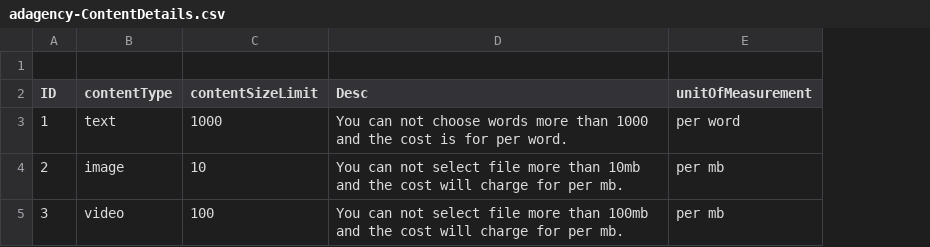
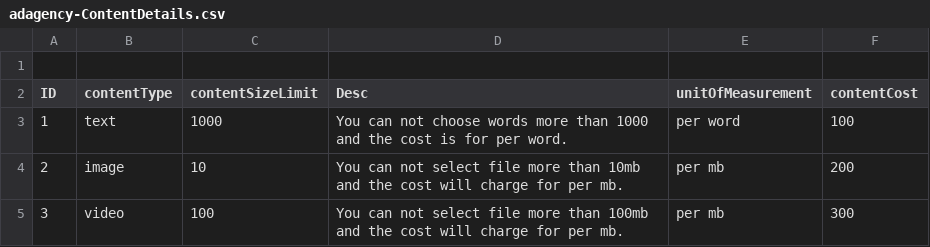
Before and after one commit to mittalkirti244/adagencyproject, a CSV file: db/csv/adagency-ContentDetails.csv, drawn as a sheet; the diff names each change by its address in the sheet, - before the commit and + after, or states it on an @@ line.

```diff
--- a/db/csv/adagency-ContentDetails.csv
+++ b/db/csv/adagency-ContentDetails.csv
+column F (contentCost), rows 3-5: 100 | 200 | 300
```
Also changed, not shown: db/csv/adagency-User.csv, 22 other files.
